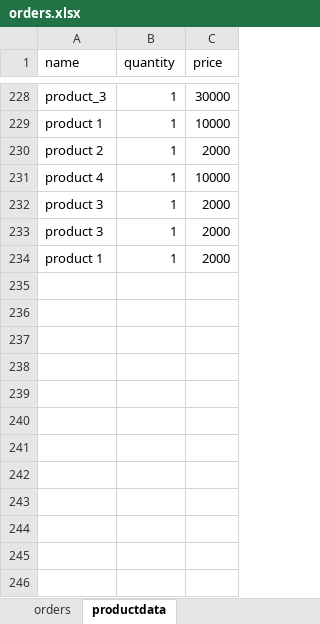
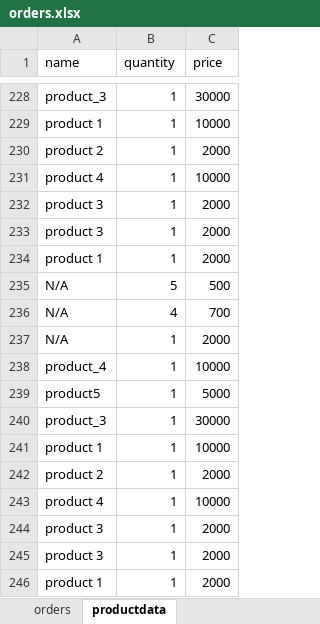
Before and after one commit to DavidUmunna/procurement_api, an Excel workbook: orders.xlsx, sheet productdata, drawn as a sheet; only a part is shown, gaps mark what is left out; values as stored, in another font and other column widths than the file's, no borders; the diff names each change by its address in the sheet, - before the commit and + after, or states it on an @@ line.

```diff
--- a/orders.xlsx (sheet productdata)
+++ b/orders.xlsx (sheet productdata)
+row 235: N/A | 5 | 500
+row 236: N/A | 4 | 700
+row 237: N/A | 1 | 2000
+row 238: product_4 | 1 | 10000
+row 239: product5 | 1 | 5000
+row 240: product_3 | 1 | 30000
+row 241: product 1 | 1 | 10000
+row 242: product 2 | 1 | 2000
+row 243: product 4 | 1 | 10000
+row 244: product 3 | 1 | 2000
+row 245: product 3 | 1 | 2000
+row 246: product 1 | 1 | 2000
```
Also changed, not shown: sheet orders.
